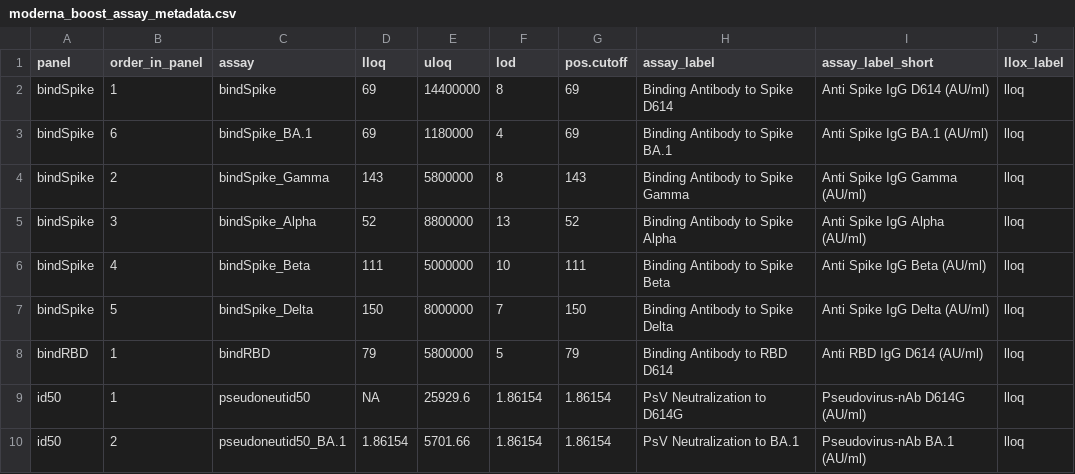
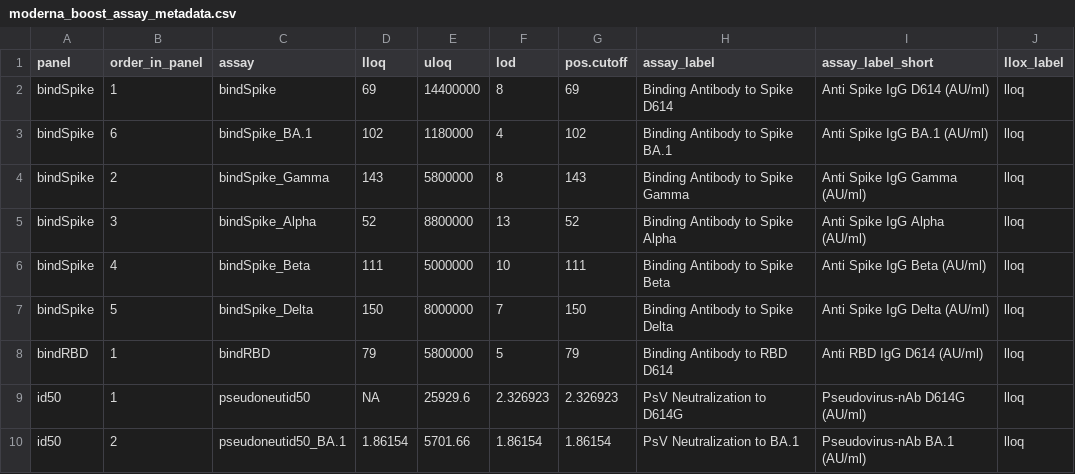
Before and after one commit to youyifong/correlates_reporting3, a CSV file: assay_metadata/moderna_boost_assay_metadata.csv, drawn as a sheet.

Commit message:
Update moderna_boost_assay_metadata.csv
Back to LLOQ specified in ADis

```diff
--- a/assay_metadata/moderna_boost_assay_metadata.csv
+++ b/assay_metadata/moderna_boost_assay_metadata.csv
@@ -2,3 +2,3 @@ panel,order_in_panel,assay,lloq,uloq,lod,pos.cutoff,assay_label,assay_label_shor
 bindSpike,1,bindSpike,69,14400000,8,69,Binding Antibody to Spike D614,Anti Spike IgG D614 (AU/ml),lloq
-bindSpike,6,bindSpike_BA.1,69,1180000,4,69,Binding Antibody to Spike BA.1,Anti Spike IgG BA.1 (AU/ml),lloq
+bindSpike,6,bindSpike_BA.1,102,1180000,4,102,Binding Antibody to Spike BA.1,Anti Spike IgG BA.1 (AU/ml),lloq
 bindSpike,2,bindSpike_Gamma,143,5800000,8,143,Binding Antibody to Spike Gamma,Anti Spike IgG Gamma (AU/ml),lloq
@@ -8,3 +8,3 @@ bindSpike,5,bindSpike_Delta,150,8000000,7,150,Binding Antibody to Spike Delta,An
 bindRBD,1,bindRBD,79,5800000,5,79,Binding Antibody to RBD D614,Anti RBD IgG D614 (AU/ml),lloq
-id50,1,pseudoneutid50,NA,25929.6,1.86154,1.86154,PsV Neutralization to D614G,Pseudovirus-nAb D614G (AU/ml),lloq
+id50,1,pseudoneutid50,NA,25929.6,2.326923,2.326923,PsV Neutralization to D614G,Pseudovirus-nAb D614G (AU/ml),lloq
 id50,2,pseudoneutid50_BA.1,1.86154,5701.66,1.86154,1.86154,PsV Neutralization to BA.1,Pseudovirus-nAb BA.1 (AU/ml),lloq
```
